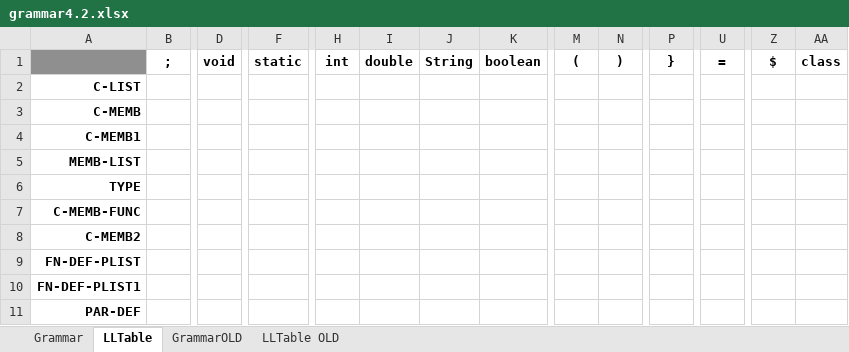
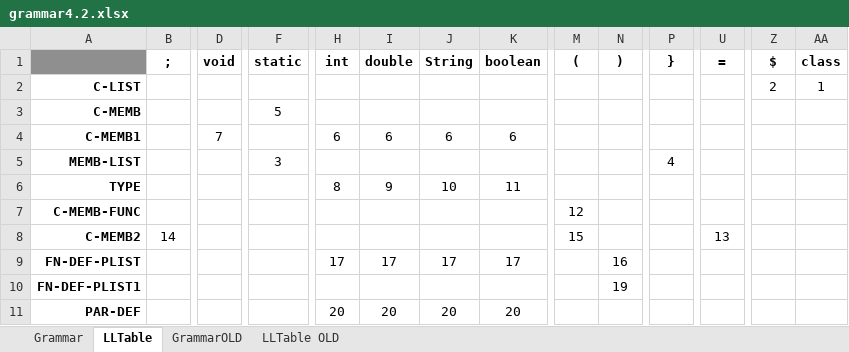
Before and after one commit to asuba512/ifj16, an Excel workbook: docs/grammar4.2.xlsx, sheet LLTable, drawn as a sheet; only a part is shown, gaps mark what is left out; values as stored, in another font and other column widths than the file's, no borders; conditional formats not drawn; the diff covers the shown part only; the diff names each change by its address in the sheet, - before the commit and + after, or states it on an @@ line.

```diff
--- a/docs/grammar4.2.xlsx (sheet LLTable)
+++ b/docs/grammar4.2.xlsx (sheet LLTable)
-Z2 ($): (empty)
+Z2 ($): 2
-AA2 (class): (empty)
+AA2 (class): 1
-F3 (static): (empty)
+F3 (static): 5
-D4 (void): (empty)
+D4 (void): 7
-H4 (int): (empty)
+H4 (int): 6
-I4 (double): (empty)
+I4 (double): 6
-J4 (String): (empty)
+J4 (String): 6
-K4 (boolean): (empty)
+K4 (boolean): 6
-F5 (static): (empty)
+F5 (static): 3
-P5 (}): (empty)
+P5 (}): 4
-H6 (int): (empty)
+H6 (int): 8
-I6 (double): (empty)
+I6 (double): 9
-J6 (String): (empty)
+J6 (String): 10
-K6 (boolean): (empty)
+K6 (boolean): 11
-M7 ((): (empty)
+M7 ((): 12
-B8 (;): (empty)
+B8 (;): 14
-M8 ((): (empty)
+M8 ((): 15
-U8 (=): (empty)
+U8 (=): 13
-H9 (int): (empty)
+H9 (int): 17
-I9 (double): (empty)
+I9 (double): 17
-J9 (String): (empty)
+J9 (String): 17
-K9 (boolean): (empty)
+K9 (boolean): 17
-N9 ()): (empty)
+N9 ()): 16
-N10 ()): (empty)
+N10 ()): 19
-H11 (int): (empty)
+H11 (int): 20
-I11 (double): (empty)
+I11 (double): 20
-J11 (String): (empty)
+J11 (String): 20
-K11 (boolean): (empty)
+K11 (boolean): 20
```
Also changed, not shown: 48 edited cells elsewhere in this sheet, sheet Grammar.
